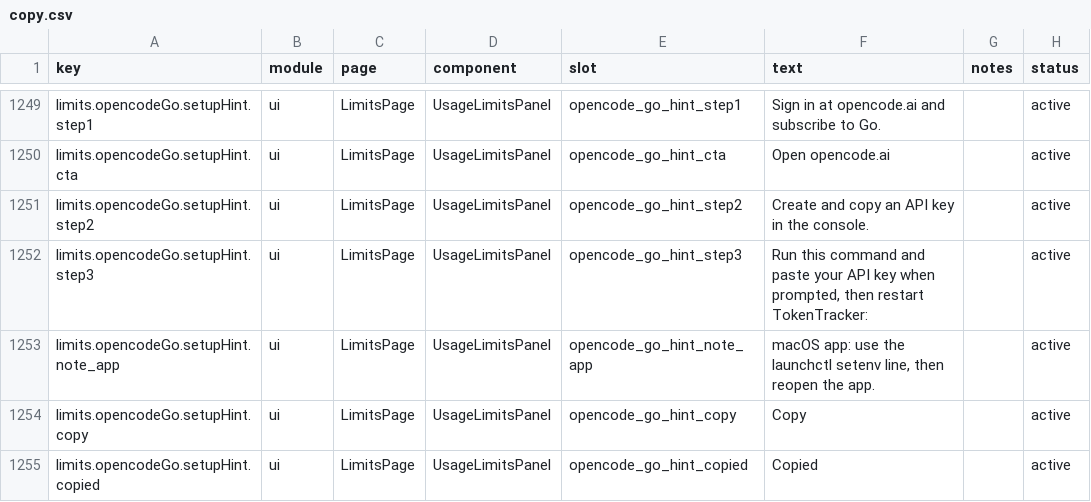
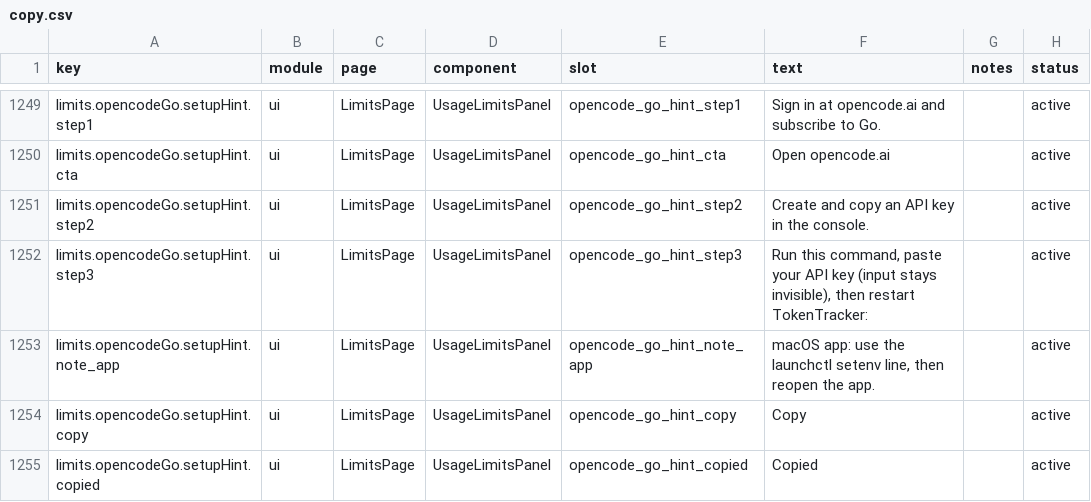
Before and after one commit to mm7894215/tokentracker, a CSV file: dashboard/src/content/copy.csv, drawn as a sheet; only a part is shown, gaps mark what is left out.

Commit message:
fix(opencode-go): clarify hidden input in setup step3 copy
CodeRabbit follow-up: `read -r -s` hides input without printing a prompt,
but the localized instruction said "paste when prompted". Reword step3 in
all six locales to "paste your API key (input stays invisible)" so the
instruction matches the promptless behavior. Keep the shell snippet free
of localized strings.

```diff
--- a/dashboard/src/content/copy.csv
+++ b/dashboard/src/content/copy.csv
@@ -1251,3 +1251,3 @@ limits.opencodeGo.setupHint.cta,ui,LimitsPage,UsageLimitsPanel,opencode_go_hint_
 limits.opencodeGo.setupHint.step2,ui,LimitsPage,UsageLimitsPanel,opencode_go_hint_step2,"Create and copy an API key in the console.",,active
-limits.opencodeGo.setupHint.step3,ui,LimitsPage,UsageLimitsPanel,opencode_go_hint_step3,"Run this command and paste your API key when prompted, then restart TokenTracker:",,active
+limits.opencodeGo.setupHint.step3,ui,LimitsPage,UsageLimitsPanel,opencode_go_hint_step3,"Run this command, paste your API key (input stays invisible), then restart TokenTracker:",,active
 limits.opencodeGo.setupHint.note_app,ui,LimitsPage,UsageLimitsPanel,opencode_go_hint_note_app,"macOS app: use the launchctl setenv line, then reopen the app.",,active
```
Also changed, not shown: 6 other files.
